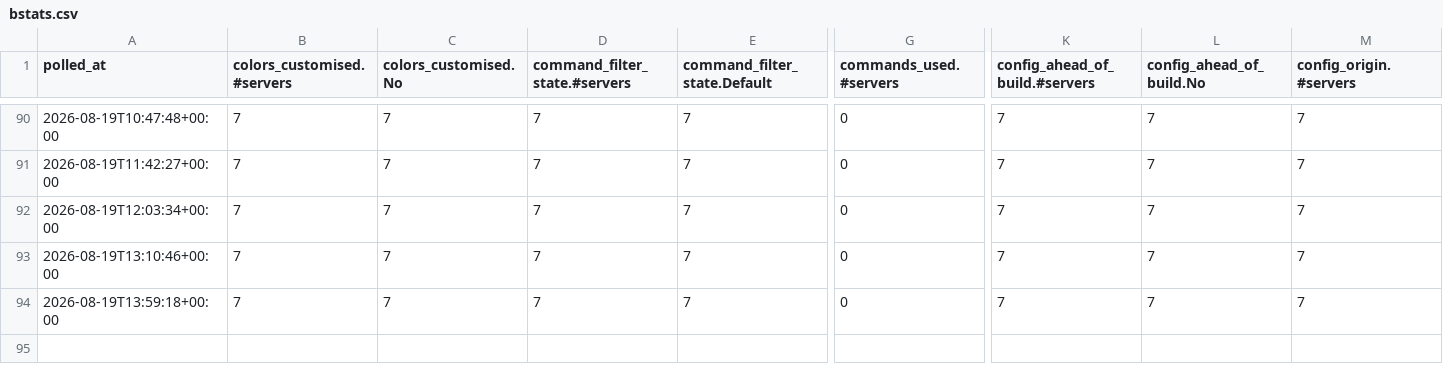
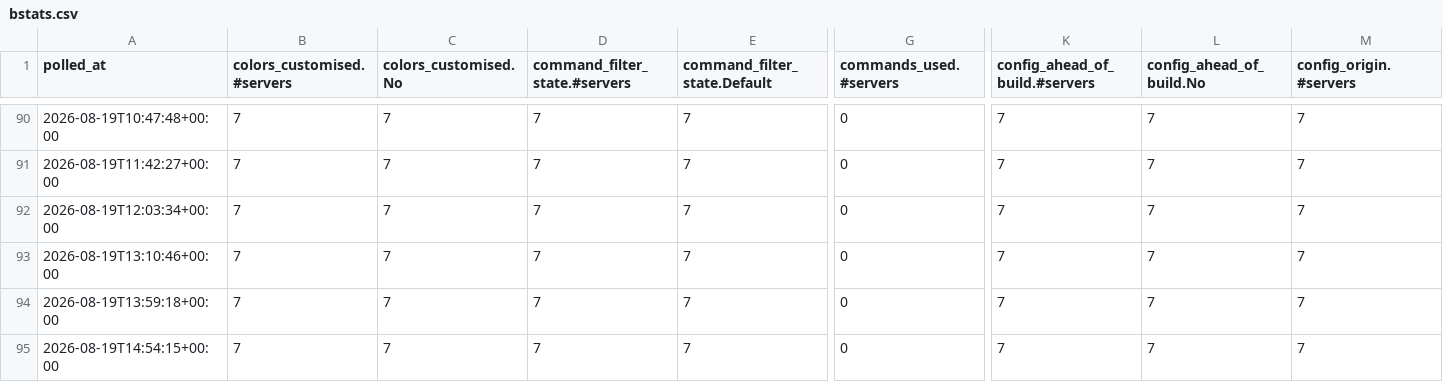
Before and after one commit to GodTierGamers/DiscordLogger, a CSV file: data/bstats.csv, drawn as a sheet; only a part is shown, gaps mark what is left out; rows hold the shown columns only; the diff names each change by its address in the sheet, - before the commit and + after, or states it on an @@ line.

```diff
--- a/data/bstats.csv
+++ b/data/bstats.csv
+row 95: 2026-08-19T14:54:15+00:00 | 7 | 7 | 7 | 7 | 0 | 7 | 7 | 7
```
